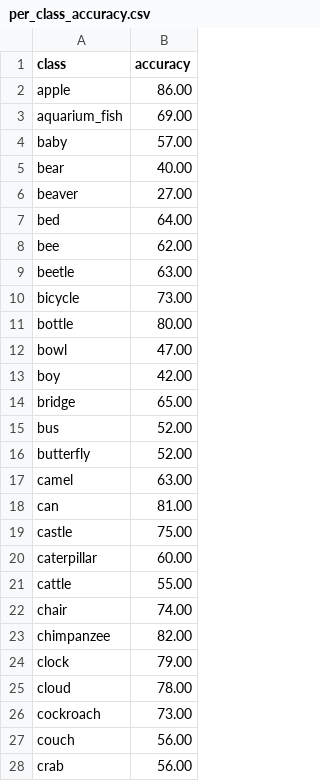
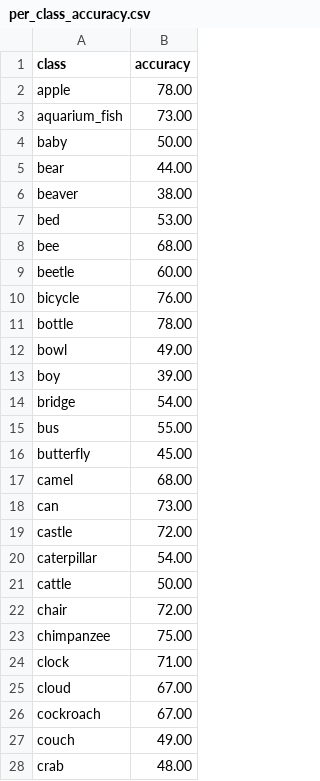
Before and after one commit to PMAI-Group-8/PROG-MATHAI-CW, a CSV file: task2-src/results/eval/per_class_accuracy.csv, drawn as a sheet; only a part is shown; the diff covers the shown part only.

```diff
--- a/task2-src/results/eval/per_class_accuracy.csv
+++ b/task2-src/results/eval/per_class_accuracy.csv
@@ -1,28 +1,28 @@
 class,accuracy
-apple,86.00
-aquarium_fish,69.00
-baby,57.00
-bear,40.00
-beaver,27.00
-bed,64.00
-bee,62.00
-beetle,63.00
-bicycle,73.00
-bottle,80.00
-bowl,47.00
-boy,42.00
-bridge,65.00
-bus,52.00
-butterfly,52.00
-camel,63.00
-can,81.00
-castle,75.00
-caterpillar,60.00
-cattle,55.00
-chair,74.00
-chimpanzee,82.00
-clock,79.00
-cloud,78.00
-cockroach,73.00
-couch,56.00
-crab,56.00
+apple,78.00
+aquarium_fish,73.00
+baby,50.00
+bear,44.00
+beaver,38.00
+bed,53.00
+bee,68.00
+beetle,60.00
+bicycle,76.00
+bottle,78.00
+bowl,49.00
+boy,39.00
+bridge,54.00
+bus,55.00
+butterfly,45.00
+camel,68.00
+can,73.00
+castle,72.00
+caterpillar,54.00
+cattle,50.00
+chair,72.00
+chimpanzee,75.00
+clock,71.00
+cloud,67.00
+cockroach,67.00
+couch,49.00
+crab,48.00
```
Also changed, not shown: 72 edited cells elsewhere in this file, 8 other files.
